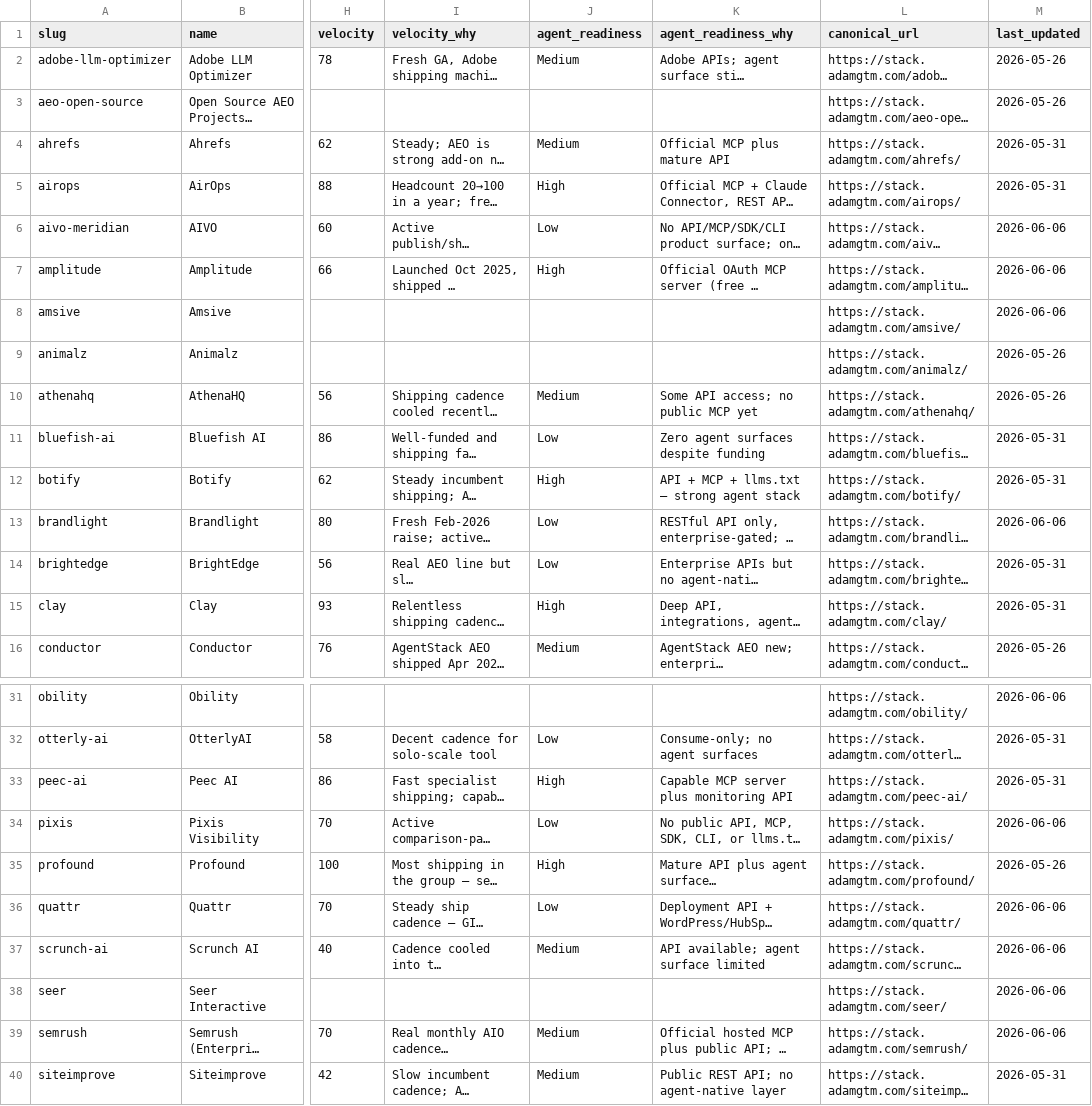
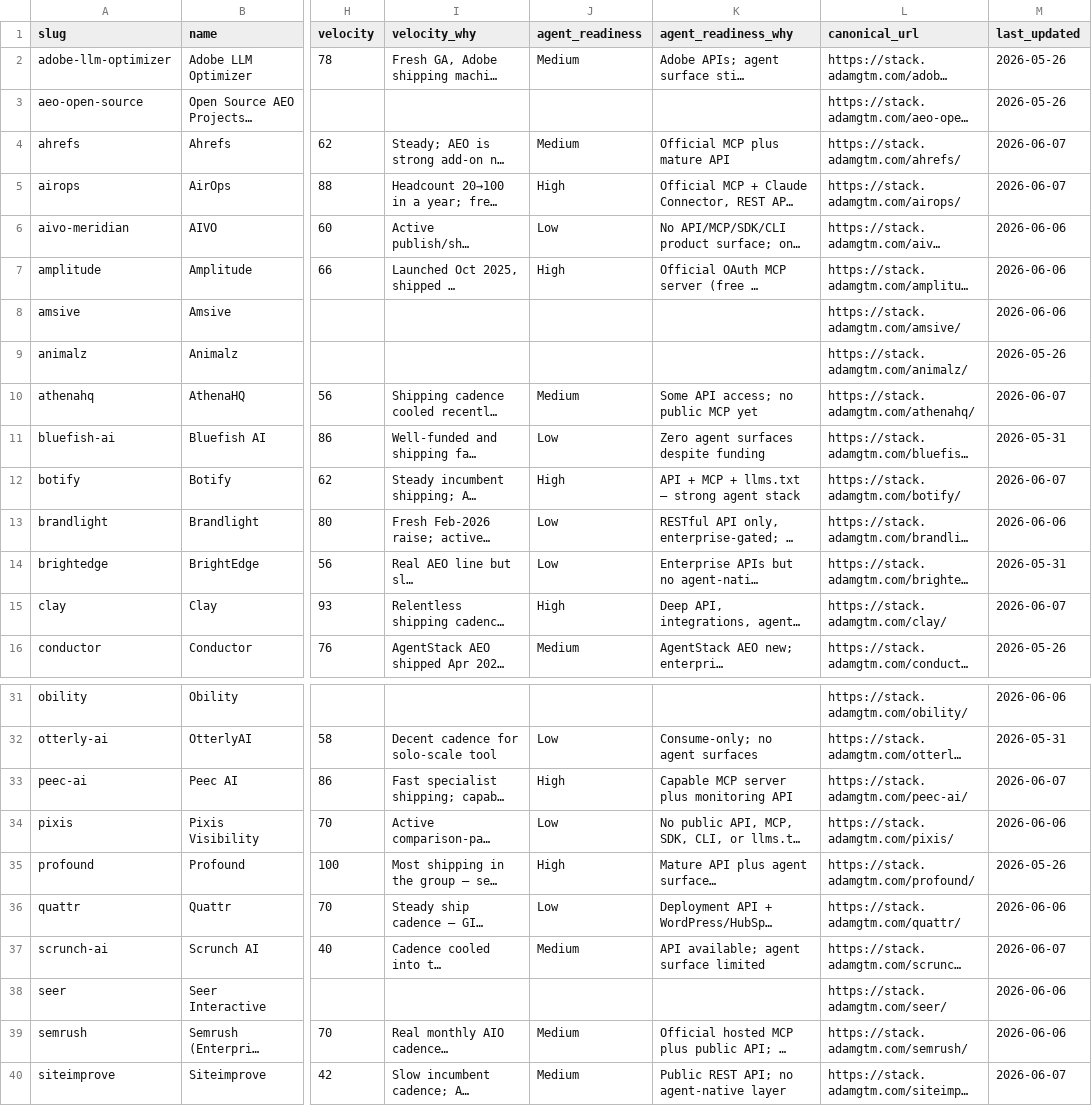
Before and after one commit to adamgtm/aeo-stack-report, a CSV file: data/vendors.csv, drawn as a sheet; only a part is shown, gaps mark what is left out; long unchanged cells end in …; the diff names each change by its address in the sheet, - before the commit and + after, or states it on an @@ line.

```diff
--- a/data/vendors.csv
+++ b/data/vendors.csv
-M4:M5 (last_updated): 2026-05-31
+M4:M5 (last_updated): 2026-06-07
-M10 (last_updated): 2026-05-26
+M10 (last_updated): 2026-06-07
-M12 (last_updated): 2026-05-31
+M12 (last_updated): 2026-06-07
-M15 (last_updated): 2026-05-31
+M15 (last_updated): 2026-06-07
-M33 (last_updated): 2026-05-31
+M33 (last_updated): 2026-06-07
-M37 (last_updated): 2026-06-06
+M37 (last_updated): 2026-06-07
-M40 (last_updated): 2026-05-31
+M40 (last_updated): 2026-06-07
```
Also changed, not shown: 11 other files.
